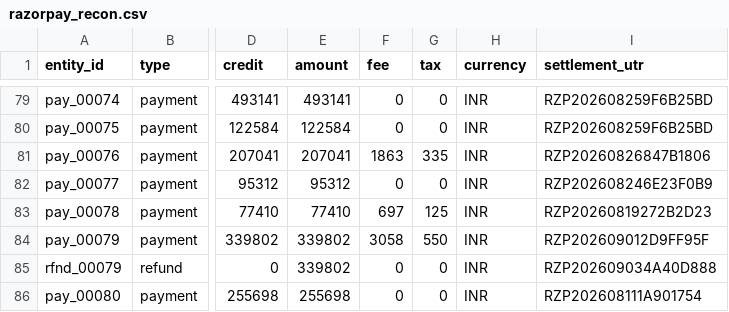
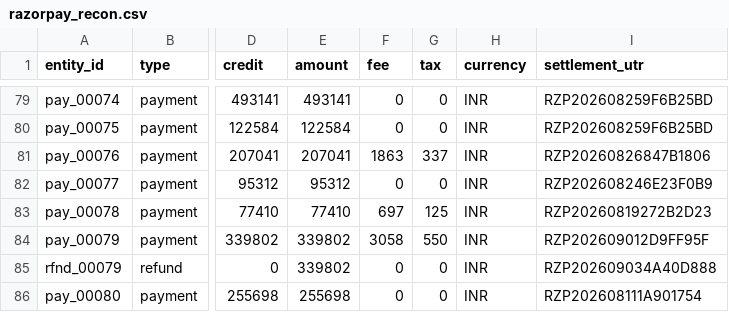
Before and after one commit to krrishverma1805-web/Arbiter-, a CSV file: datasets/seed/razorpay_recon.csv, drawn as a sheet; only a part is shown, gaps mark what is left out; the diff covers the shown part only; the diff names each change by its address in the sheet, - before the commit and + after, or states it on an @@ line.

```diff
--- a/datasets/seed/razorpay_recon.csv
+++ b/datasets/seed/razorpay_recon.csv
-G81 (tax): 335
+G81 (tax): 337
```
Also changed, not shown: 2 added rows and 13 edited cells elsewhere in this file, datasets/seed/bank.csv, 8 other files.
